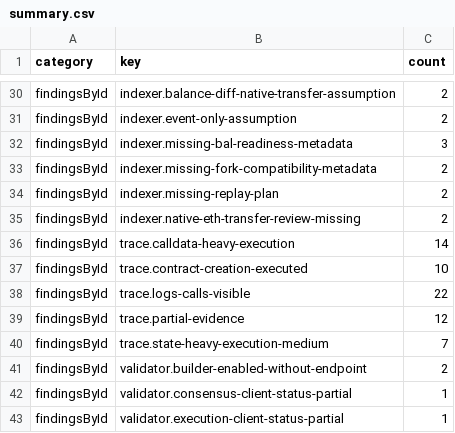
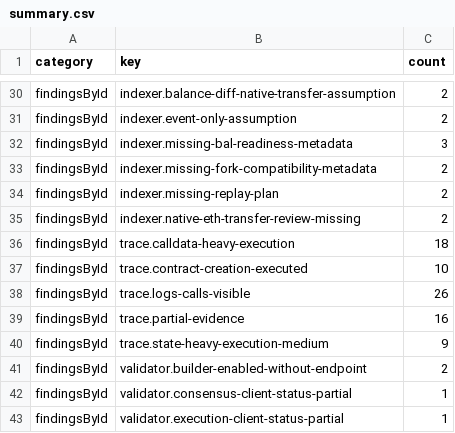
Before and after one commit to CruzMolina/glamsterdam-compat-lab, a CSV file: datasets/public-seed/summary.csv, drawn as a sheet; only a part is shown, gaps mark what is left out; the diff covers the shown part only.

```diff
--- a/datasets/public-seed/summary.csv
+++ b/datasets/public-seed/summary.csv
@@ -35,7 +35,7 @@ findingsById,indexer.missing-replay-plan,2
 findingsById,indexer.native-eth-transfer-review-missing,2
-findingsById,trace.calldata-heavy-execution,14
+findingsById,trace.calldata-heavy-execution,18
 findingsById,trace.contract-creation-executed,10
-findingsById,trace.logs-calls-visible,22
-findingsById,trace.partial-evidence,12
-findingsById,trace.state-heavy-execution-medium,7
+findingsById,trace.logs-calls-visible,26
+findingsById,trace.partial-evidence,16
+findingsById,trace.state-heavy-execution-medium,9
 findingsById,validator.builder-enabled-without-endpoint,2
```
Also changed, not shown: 10 edited cells elsewhere in this file, datasets/public-seed/findings.csv, datasets/public-seed/reports.csv, 16 other files.
